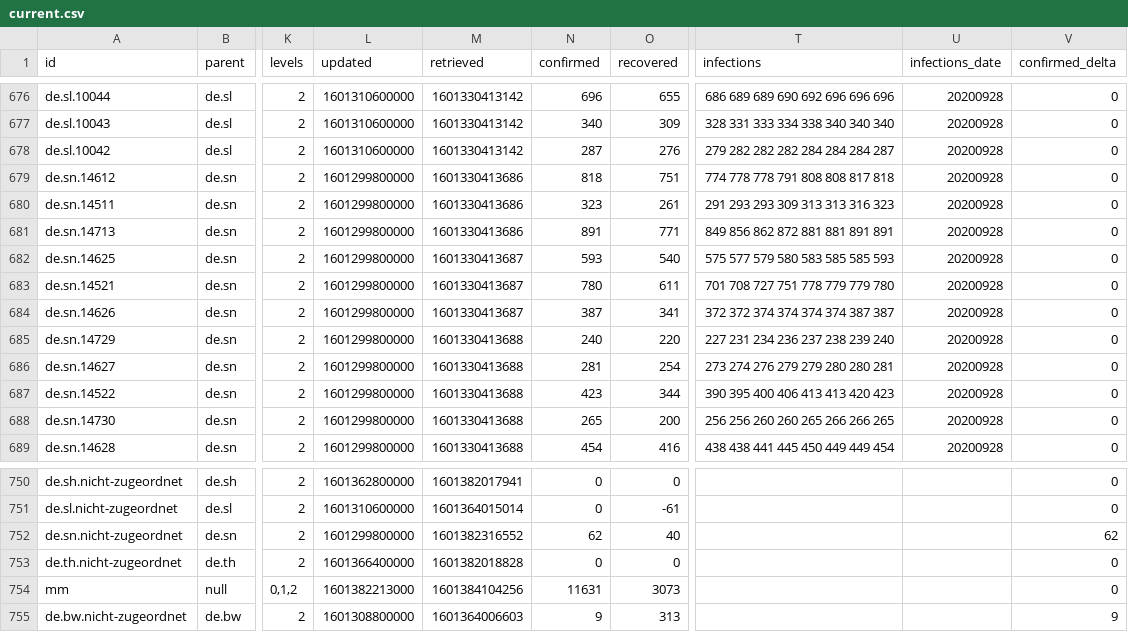
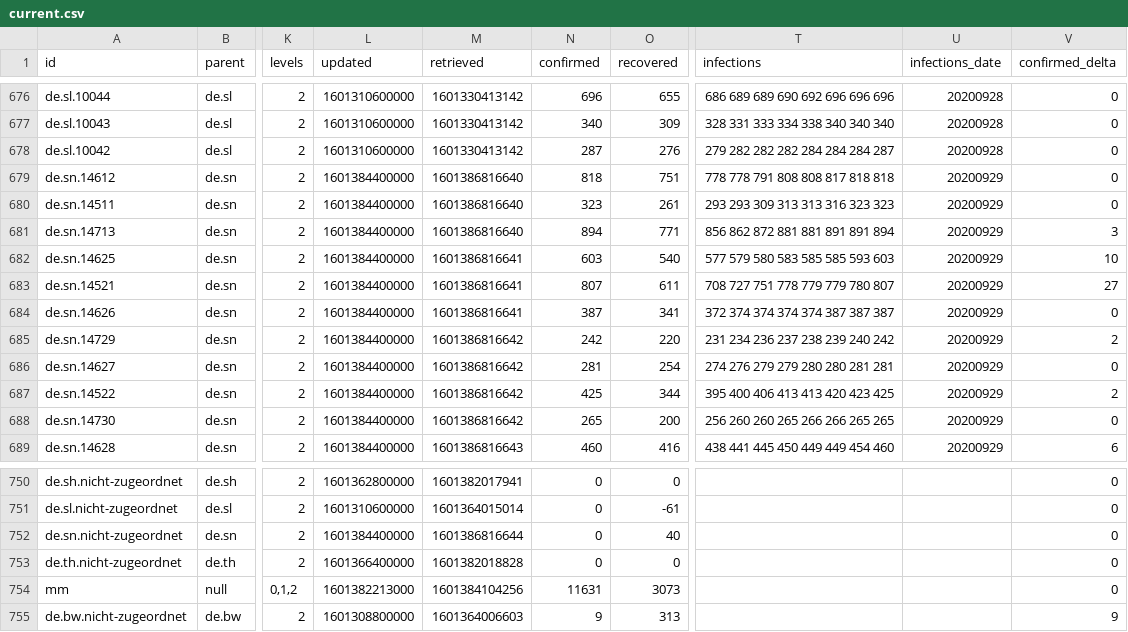
Before and after one commit to montanaflynn/covid-19, a CSV file: data/current.csv, drawn as a sheet; only a part is shown, gaps mark what is left out; the diff covers the shown part only; the diff names each change by its address in the sheet, - before the commit and + after, or states it on an @@ line.

```diff
--- a/data/current.csv
+++ b/data/current.csv
-L679:L689 (updated): 1601299800000
+L679:L689 (updated): 1601384400000
-M679:M681 (retrieved): 1601330413686
+M679:M681 (retrieved): 1601386816640
-T679 (infections): 774 778 778 791 808 808 817 818
+T679 (infections): 778 778 791 808 808 817 818 818
-U679:U689 (infections_date): 20200928
+U679:U689 (infections_date): 20200929
-T680 (infections): 291 293 293 309 313 313 316 323
+T680 (infections): 293 293 309 313 313 316 323 323
-N681 (confirmed): 891
+N681 (confirmed): 894
-T681 (infections): 849 856 862 872 881 881 891 891
+T681 (infections): 856 862 872 881 881 891 891 894
-V681 (confirmed_delta): 0
+V681 (confirmed_delta): 3
-M682:M684 (retrieved): 1601330413687
+M682:M684 (retrieved): 1601386816641
-N682 (confirmed): 593
+N682 (confirmed): 603
-T682 (infections): 575 577 579 580 583 585 585 593
+T682 (infections): 577 579 580 583 585 585 593 603
-V682 (confirmed_delta): 0
+V682 (confirmed_delta): 10
-N683 (confirmed): 780
+N683 (confirmed): 807
-T683 (infections): 701 708 727 751 778 779 779 780
+T683 (infections): 708 727 751 778 779 779 780 807
-V683 (confirmed_delta): 0
+V683 (confirmed_delta): 27
-T684 (infections): 372 372 374 374 374 374 387 387
+T684 (infections): 372 374 374 374 374 387 387 387
-M685:M688 (retrieved): 1601330413688
+M685:M688 (retrieved): 1601386816642
-N685 (confirmed): 240
+N685 (confirmed): 242
-T685 (infections): 227 231 234 236 237 238 239 240
+T685 (infections): 231 234 236 237 238 239 240 242
-V685 (confirmed_delta): 0
+V685 (confirmed_delta): 2
-T686 (infections): 273 274 276 279 279 280 280 281
+T686 (infections): 274 276 279 279 280 280 281 281
-N687 (confirmed): 423
+N687 (confirmed): 425
-T687 (infections): 390 395 400 406 413 413 420 423
+T687 (infections): 395 400 406 413 413 420 423 425
-V687 (confirmed_delta): 0
+V687 (confirmed_delta): 2
-T688 (infections): 256 256 260 260 265 266 266 265
+T688 (infections): 256 260 260 265 266 266 265 265
-M689 (retrieved): 1601330413688
+M689 (retrieved): 1601386816643
-N689 (confirmed): 454
+N689 (confirmed): 460
-T689 (infections): 438 438 441 445 450 449 449 454
+T689 (infections): 438 441 445 450 449 449 454 460
-V689 (confirmed_delta): 0
+V689 (confirmed_delta): 6
-L752 (updated): 1601299800000
+L752 (updated): 1601384400000
-M752 (retrieved): 1601382316552
+M752 (retrieved): 1601386816644
-N752 (confirmed): 62
+N752 (confirmed): 0
-V752 (confirmed_delta): 62
+V752 (confirmed_delta): 0
```
Also changed, not shown: 16 edited cells elsewhere in this file, 2 other files.
